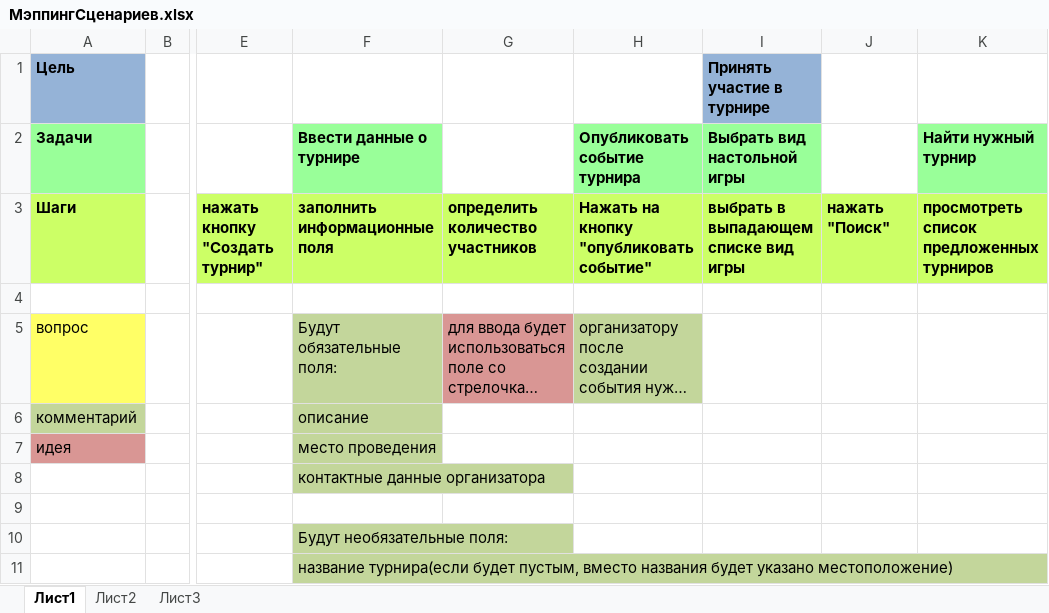
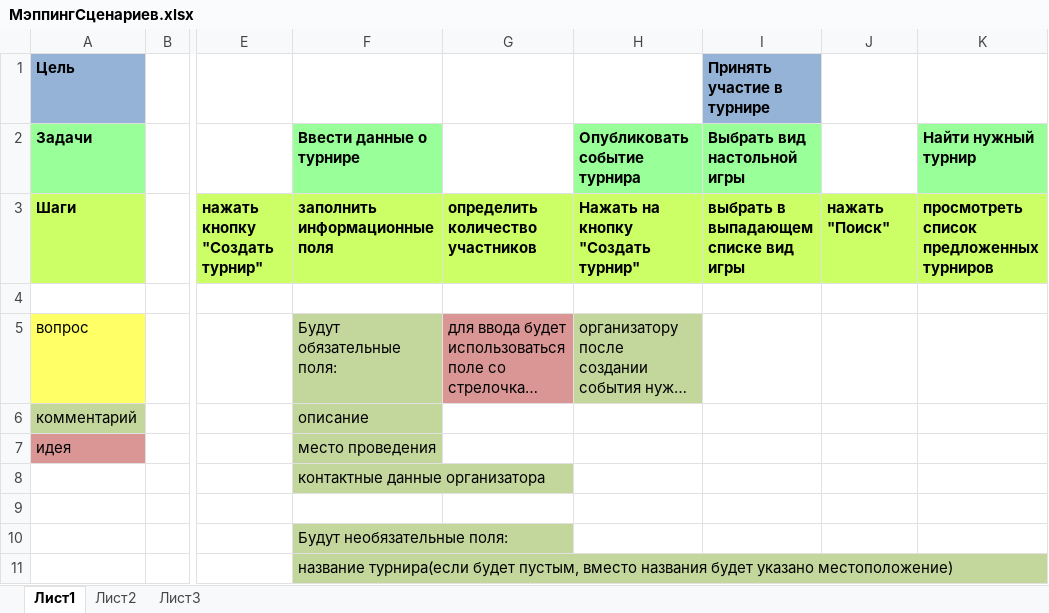
Before and after one commit to 7kia/HMID, an Excel workbook: Docs/МэппингСценариев.xlsx, sheet Лист1, drawn as a sheet; only a part is shown, gaps mark what is left out; long unchanged cells end in …; values as stored, in another font and other column widths than the file's, no borders; the diff names each change by its address in the sheet, - before the commit and + after, or states it on an @@ line.

```diff
--- a/Docs/МэппингСценариев.xlsx (sheet Лист1)
+++ b/Docs/МэппингСценариев.xlsx (sheet Лист1)
-H3 (Опубликовать событие турнира): Нажать на кнопку "опубликовать событие"
+H3 (Опубликовать событие турнира): Нажать на кнопку "Создать турнир"
```
Also changed, not shown: 45 other files.
